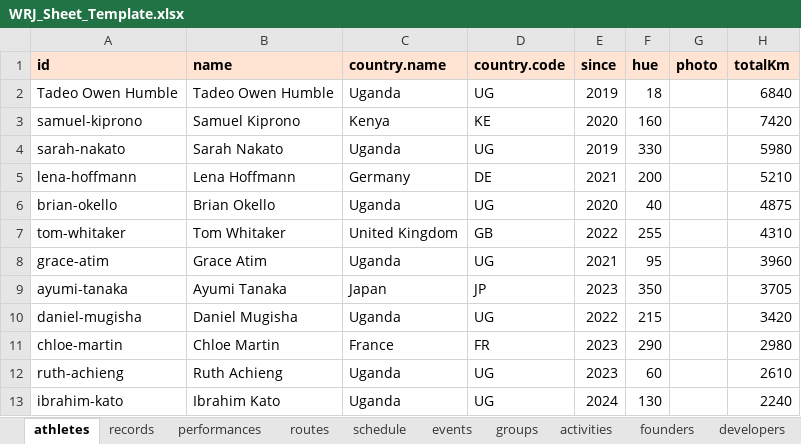
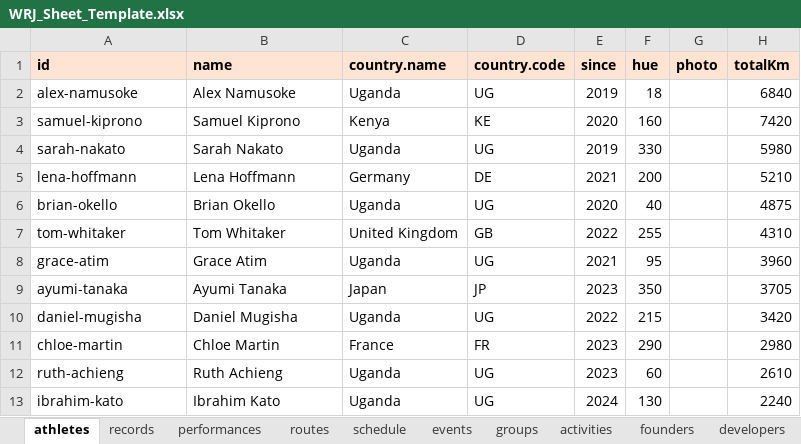
Before and after one commit to its-moen/We-Run-Jinja, an Excel workbook: sheet/WRJ_Sheet_Template.xlsx, sheet athletes, drawn as a sheet; only a part is shown; values as stored, in another font and other column widths than the file's, no borders; the diff names each change by its address in the sheet, - before the commit and + after, or states it on an @@ line.

```diff
--- a/sheet/WRJ_Sheet_Template.xlsx (sheet athletes)
+++ b/sheet/WRJ_Sheet_Template.xlsx (sheet athletes)
-A2 (id): Tadeo Owen Humble
+A2 (id): alex-namusoke
-B2 (name): Tadeo Owen Humble
+B2 (name): Alex Namusoke
```
Also changed, not shown: other sheet tabs, 46 other files.
